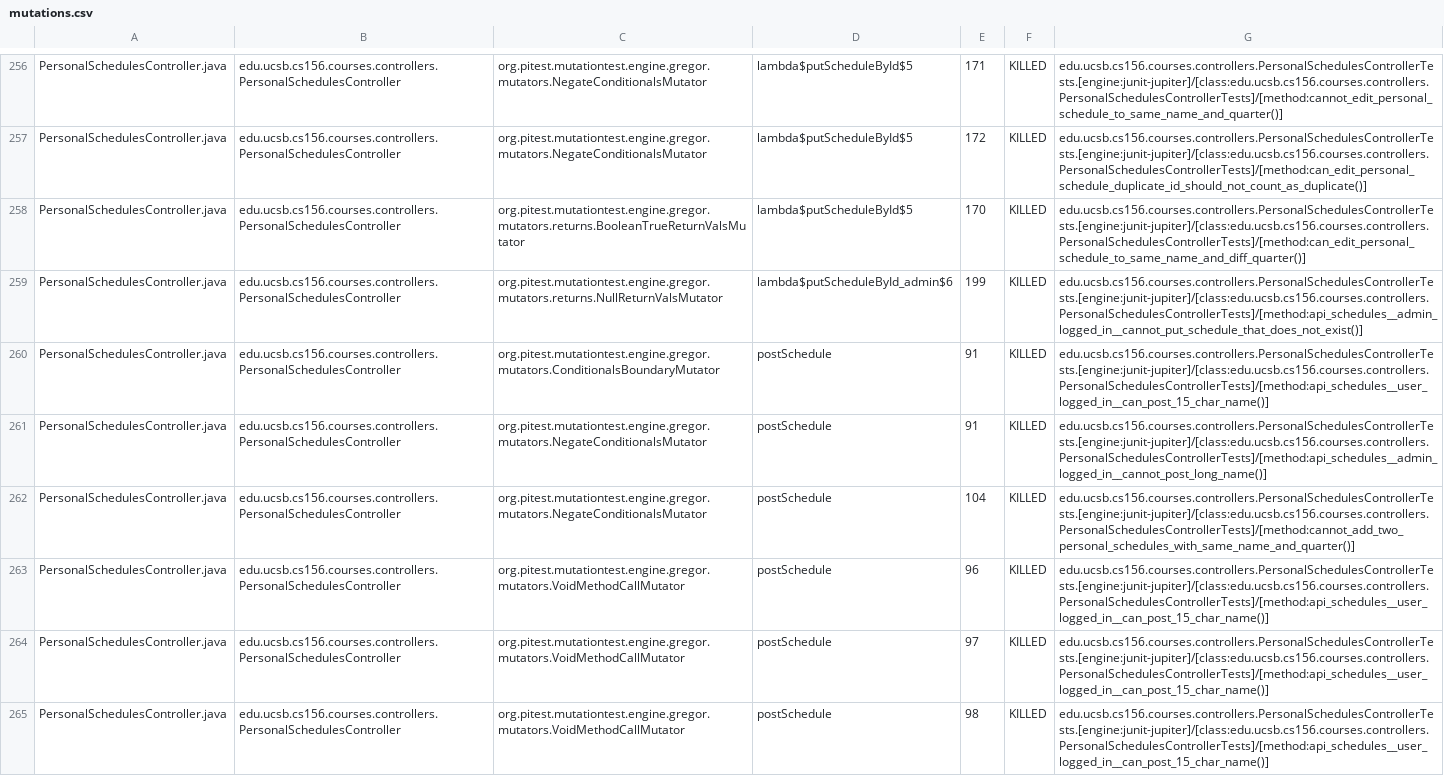
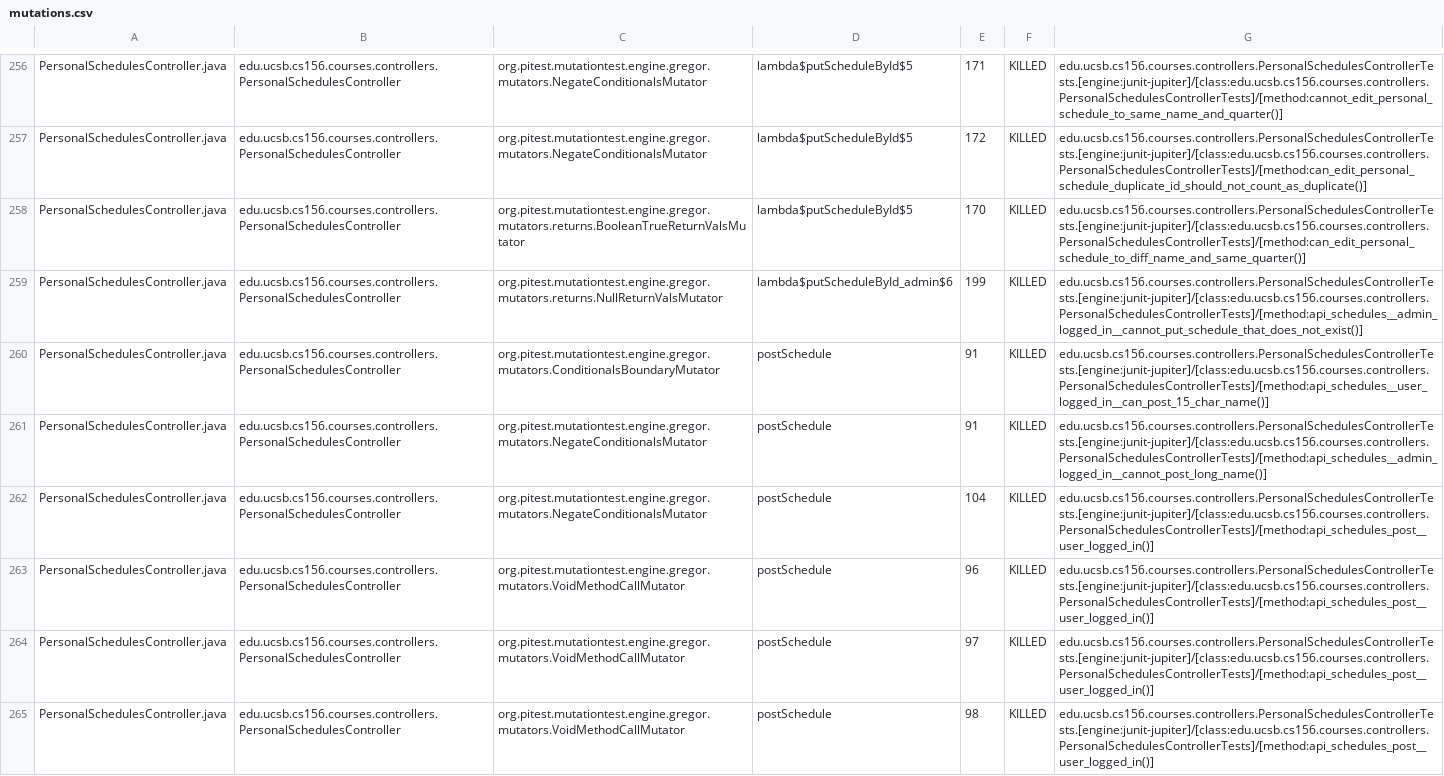
Before and after one commit to ucsb-cs156-f25/jpa05-WLL1am, a CSV file: pitest/mutations.csv, drawn as a sheet; only a part is shown, gaps mark what is left out; the diff covers the shown part only.

Commit message:
Deploying to gh-pages from @ ucsb-cs156-f25/jpa05-WLL1am@a862bf17d4d29a39e665181dd8ffd8a43e8fade6 🚀

```diff
--- a/pitest/mutations.csv
+++ b/pitest/mutations.csv
@@ -257,3 +257,3 @@ PersonalSchedulesController.java,edu.ucsb.cs156.courses.controllers.PersonalSche
 PersonalSchedulesController.java,edu.ucsb.cs156.courses.controllers.PersonalSchedulesController,org.pitest.mutationtest.engine.gregor.mutators.NegateConditionalsMutator,lambda$putScheduleById$5,172,KILLED,edu.ucsb.cs156.courses.controllers.PersonalSchedulesControllerTests.[engine:junit-jupiter]/[class:edu.ucsb.cs156.courses.controllers.PersonalSchedulesControllerTests]/[method:can_edit_personal_schedule_duplicate_id_should_not_count_as_duplicate()]
-PersonalSchedulesController.java,edu.ucsb.cs156.courses.controllers.PersonalSchedulesController,org.pitest.mutationtest.engine.gregor.mutators.returns.BooleanTrueReturnValsMutator,lambda$putScheduleById$5,170,KILLED,edu.ucsb.cs156.courses.controllers.PersonalSchedulesControllerTests.[engine:junit-jupiter]/[class:edu.ucsb.cs156.courses.controllers.PersonalSchedulesControllerTests]/[method:can_edit_personal_schedule_to_same_name_and_diff_quarter()]
+PersonalSchedulesController.java,edu.ucsb.cs156.courses.controllers.PersonalSchedulesController,org.pitest.mutationtest.engine.gregor.mutators.returns.BooleanTrueReturnValsMutator,lambda$putScheduleById$5,170,KILLED,edu.ucsb.cs156.courses.controllers.PersonalSchedulesControllerTests.[engine:junit-jupiter]/[class:edu.ucsb.cs156.courses.controllers.PersonalSchedulesControllerTests]/[method:can_edit_personal_schedule_to_diff_name_and_same_quarter()]
 PersonalSchedulesController.java,edu.ucsb.cs156.courses.controllers.PersonalSchedulesController,org.pitest.mutationtest.engine.gregor.mutators.returns.NullReturnValsMutator,lambda$putScheduleById_admin$6,199,KILLED,edu.ucsb.cs156.courses.controllers.PersonalSchedulesControllerTests.[engine:junit-jupiter]/[class:edu.ucsb.cs156.courses.controllers.PersonalSchedulesControllerTests]/[method:api_schedules__admin_logged_in__cannot_put_schedule_that_does_not_exist()]
@@ -261,5 +261,5 @@ PersonalSchedulesController.java,edu.ucsb.cs156.courses.controllers.PersonalSche
 PersonalSchedulesController.java,edu.ucsb.cs156.courses.controllers.PersonalSchedulesController,org.pitest.mutationtest.engine.gregor.mutators.NegateConditionalsMutator,postSchedule,91,KILLED,edu.ucsb.cs156.courses.controllers.PersonalSchedulesControllerTests.[engine:junit-jupiter]/[class:edu.ucsb.cs156.courses.controllers.PersonalSchedulesControllerTests]/[method:api_schedules__admin_logged_in__cannot_post_long_name()]
-PersonalSchedulesController.java,edu.ucsb.cs156.courses.controllers.PersonalSchedulesController,org.pitest.mutationtest.engine.gregor.mutators.NegateConditionalsMutator,postSchedule,104,KILLED,edu.ucsb.cs156.courses.controllers.PersonalSchedulesControllerTests.[engine:junit-jupiter]/[class:edu.ucsb.cs156.courses.controllers.PersonalSchedulesControllerTests]/[method:cannot_add_two_personal_schedules_with_same_name_and_quarter()]
-PersonalSchedulesController.java,edu.ucsb.cs156.courses.controllers.PersonalSchedulesController,org.pitest.mutationtest.engine.gregor.mutators.VoidMethodCallMutator,postSchedule,96,KILLED,edu.ucsb.cs156.courses.controllers.PersonalSchedulesControllerTests.[engine:junit-jupiter]/[class:edu.ucsb.cs156.courses.controllers.PersonalSchedulesControllerTests]/[method:api_schedules__user_logged_in__can_post_15_char_name()]
-PersonalSchedulesController.java,edu.ucsb.cs156.courses.controllers.PersonalSchedulesController,org.pitest.mutationtest.engine.gregor.mutators.VoidMethodCallMutator,postSchedule,97,KILLED,edu.ucsb.cs156.courses.controllers.PersonalSchedulesControllerTests.[engine:junit-jupiter]/[class:edu.ucsb.cs156.courses.controllers.PersonalSchedulesControllerTests]/[method:api_schedules__user_logged_in__can_post_15_char_name()]
-PersonalSchedulesController.java,edu.ucsb.cs156.courses.controllers.PersonalSchedulesController,org.pitest.mutationtest.engine.gregor.mutators.VoidMethodCallMutator,postSchedule,98,KILLED,edu.ucsb.cs156.courses.controllers.PersonalSchedulesControllerTests.[engine:junit-jupiter]/[class:edu.ucsb.cs156.courses.controllers.PersonalSchedulesControllerTests]/[method:api_schedules__user_logged_in__can_post_15_char_name()]
+PersonalSchedulesController.java,edu.ucsb.cs156.courses.controllers.PersonalSchedulesController,org.pitest.mutationtest.engine.gregor.mutators.NegateConditionalsMutator,postSchedule,104,KILLED,edu.ucsb.cs156.courses.controllers.PersonalSchedulesControllerTests.[engine:junit-jupiter]/[class:edu.ucsb.cs156.courses.controllers.PersonalSchedulesControllerTests]/[method:api_schedules_post__user_logged_in()]
+PersonalSchedulesController.java,edu.ucsb.cs156.courses.controllers.PersonalSchedulesController,org.pitest.mutationtest.engine.gregor.mutators.VoidMethodCallMutator,postSchedule,96,KILLED,edu.ucsb.cs156.courses.controllers.PersonalSchedulesControllerTests.[engine:junit-jupiter]/[class:edu.ucsb.cs156.courses.controllers.PersonalSchedulesControllerTests]/[method:api_schedules_post__user_logged_in()]
+PersonalSchedulesController.java,edu.ucsb.cs156.courses.controllers.PersonalSchedulesController,org.pitest.mutationtest.engine.gregor.mutators.VoidMethodCallMutator,postSchedule,97,KILLED,edu.ucsb.cs156.courses.controllers.PersonalSchedulesControllerTests.[engine:junit-jupiter]/[class:edu.ucsb.cs156.courses.controllers.PersonalSchedulesControllerTests]/[method:api_schedules_post__user_logged_in()]
+PersonalSchedulesController.java,edu.ucsb.cs156.courses.controllers.PersonalSchedulesController,org.pitest.mutationtest.engine.gregor.mutators.VoidMethodCallMutator,postSchedule,98,KILLED,edu.ucsb.cs156.courses.controllers.PersonalSchedulesControllerTests.[engine:junit-jupiter]/[class:edu.ucsb.cs156.courses.controllers.PersonalSchedulesControllerTests]/[method:api_schedules_post__user_logged_in()]
```
Also changed, not shown: 43 edited cells elsewhere in this file, 52 other files.
